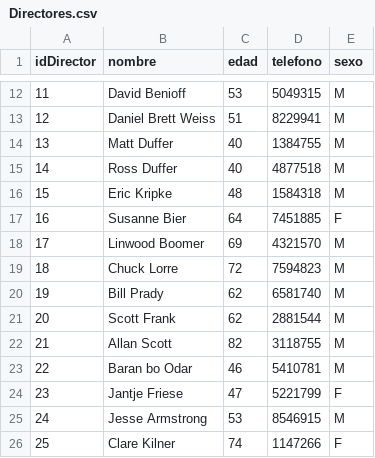
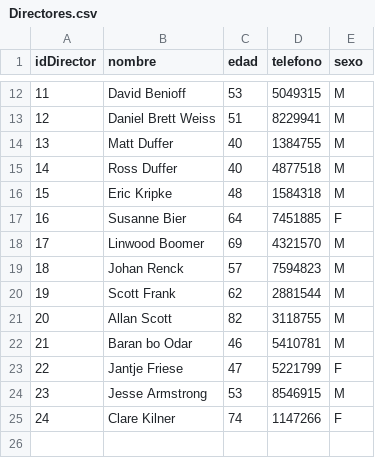
Before and after one commit to camilodelgado23/Archivos.csv, a CSV file: Directores.csv, drawn as a sheet; only a part is shown, gaps mark what is left out; removed rows and columns are numbered as before the commit, all else as after; the diff names each change by its address in the sheet, - before the commit and + after, or states it on an @@ line.

Commit message:
Update Directores.csv

```diff
--- a/Directores.csv
+++ b/Directores.csv
-B19 (nombre): Chuck Lorre
+B19 (nombre): Johan Renck
-C19 (edad): 72
+C19 (edad): 57
-row 20: 19 | Bill Prady | 62 | 6581740 | M
@@ column A (idDirector) renumbered from row 20 down @@
```
